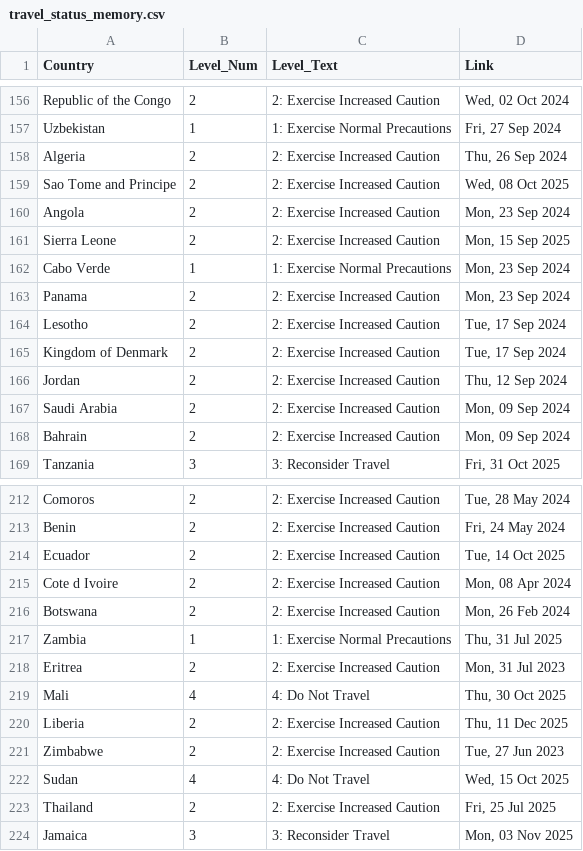
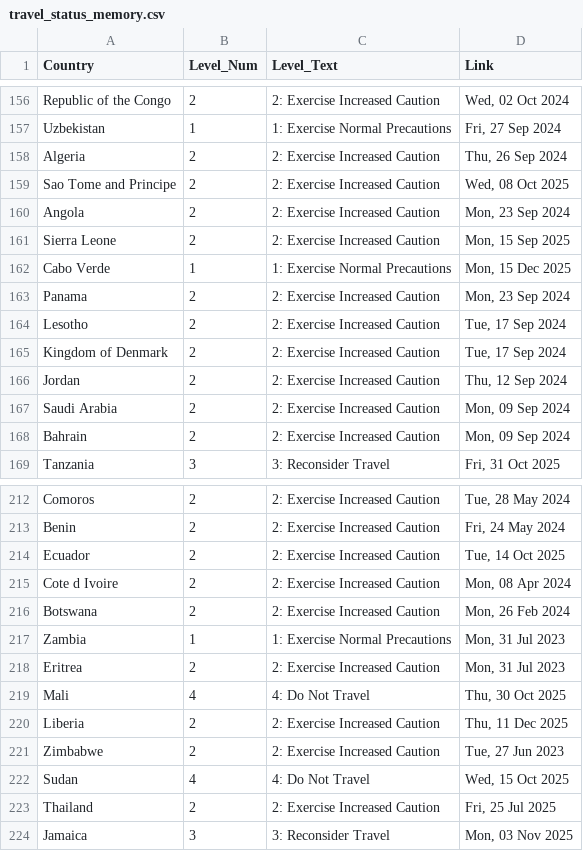
Before and after one commit to hyselee09-stack/ai-consul-bot, a CSV file: travel_status_memory.csv, drawn as a sheet; only a part is shown, gaps mark what is left out.

```diff
--- a/travel_status_memory.csv
+++ b/travel_status_memory.csv
@@ -161,3 +161,3 @@ Angola,2,2: Exercise Increased Caution,"Mon, 23 Sep 2024"
 Sierra Leone,2,2: Exercise Increased Caution,"Mon, 15 Sep 2025"
-Cabo Verde,1,1: Exercise Normal Precautions,"Mon, 23 Sep 2024"
+Cabo Verde,1,1: Exercise Normal Precautions,"Mon, 15 Dec 2025"
 Panama,2,2: Exercise Increased Caution,"Mon, 23 Sep 2024"
@@ -216,3 +216,3 @@ Cote d Ivoire,2,2: Exercise Increased Caution,"Mon, 08 Apr 2024"
 Botswana,2,2: Exercise Increased Caution,"Mon, 26 Feb 2024"
-Zambia,1,1: Exercise Normal Precautions,"Thu, 31 Jul 2025"
+Zambia,1,1: Exercise Normal Precautions,"Mon, 31 Jul 2023"
 Eritrea,2,2: Exercise Increased Caution,"Mon, 31 Jul 2023"
```
